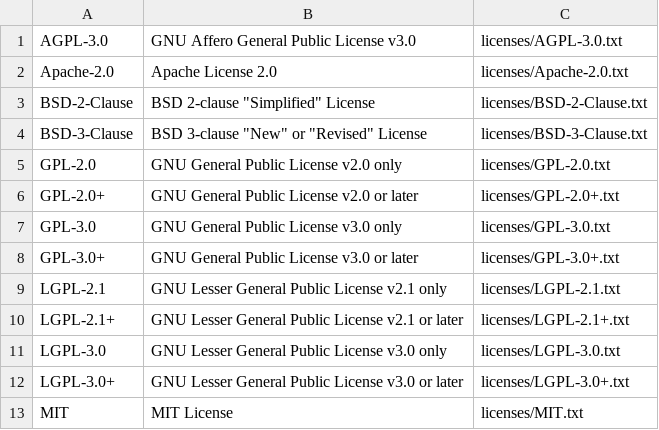
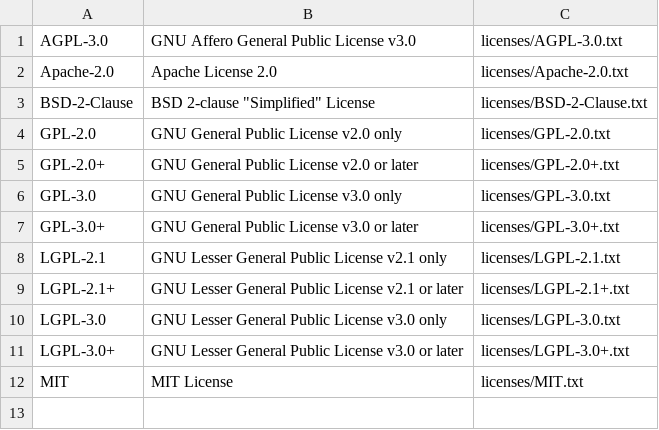
Before and after one commit to totten/license-data, a CSV file: index.csv, drawn as a sheet.

Commit message:
Remove BSD-3-Clause - it requires an extra token, more complex to use.

```diff
--- a/index.csv
+++ b/index.csv
@@ -3,3 +3,2 @@ Apache-2.0,Apache License 2.0,licenses/Apache-2.0.txt
 BSD-2-Clause,BSD 2-clause "Simplified" License,licenses/BSD-2-Clause.txt
-BSD-3-Clause,BSD 3-clause "New" or "Revised" License,licenses/BSD-3-Clause.txt
 GPL-2.0,GNU General Public License v2.0 only,licenses/GPL-2.0.txt
```
Also changed, not shown: 1 other file.
